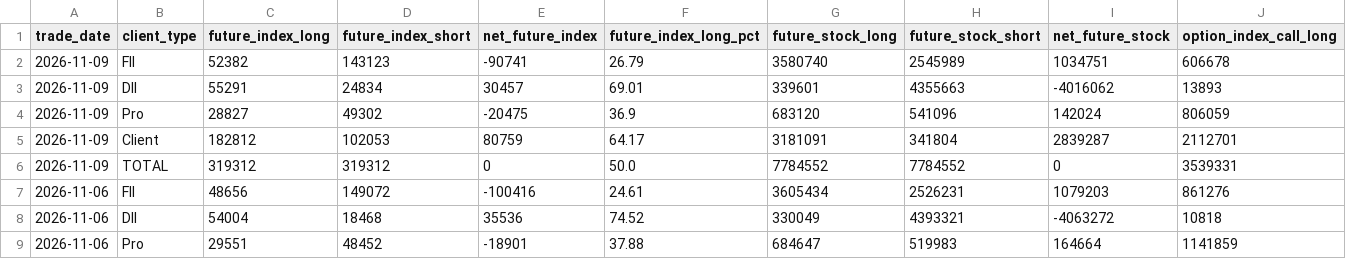
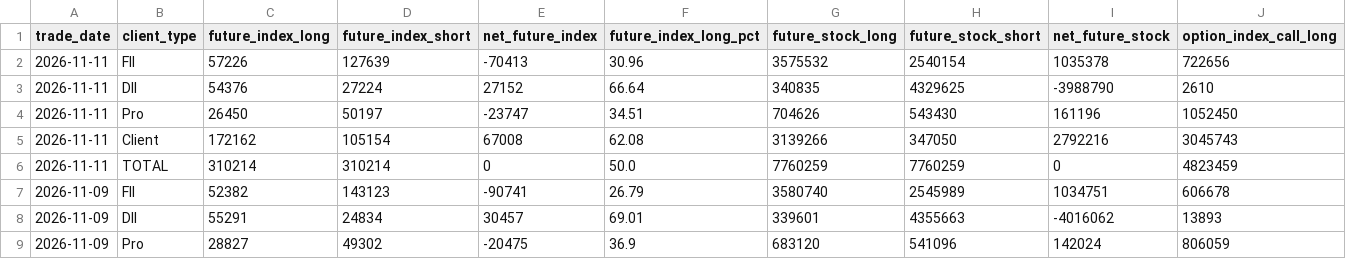
Before and after one commit to prathmeshgupta/nse-participant-open-interest, a CSV file: output/participant_oi.csv, drawn as a sheet; only a part is shown; the shorter side is filled out with more unchanged rows; rows hold the shown columns only; the diff names each change by its address in the sheet, - before the commit and + after, or states it on an @@ line.

```diff
--- a/output/participant_oi.csv
+++ b/output/participant_oi.csv
+row 2: 2026-11-11 | FII | 57226 | 127639 | -70413 | 30.96 | 3575532 | 2540154 | 1035378 | 722656
+row 3: 2026-11-11 | DII | 54376 | 27224 | 27152 | 66.64 | 340835 | 4329625 | -3988790 | 2610
+row 4: 2026-11-11 | Pro | 26450 | 50197 | -23747 | 34.51 | 704626 | 543430 | 161196 | 1052450
+row 5: 2026-11-11 | Client | 172162 | 105154 | 67008 | 62.08 | 3139266 | 347050 | 2792216 | 3045743
+row 6: 2026-11-11 | TOTAL | 310214 | 310214 | 0 | 50.0 | 7760259 | 7760259 | 0 | 4823459
```
Also changed, not shown: output/macro_fii_positioning.csv, 1 other file.
